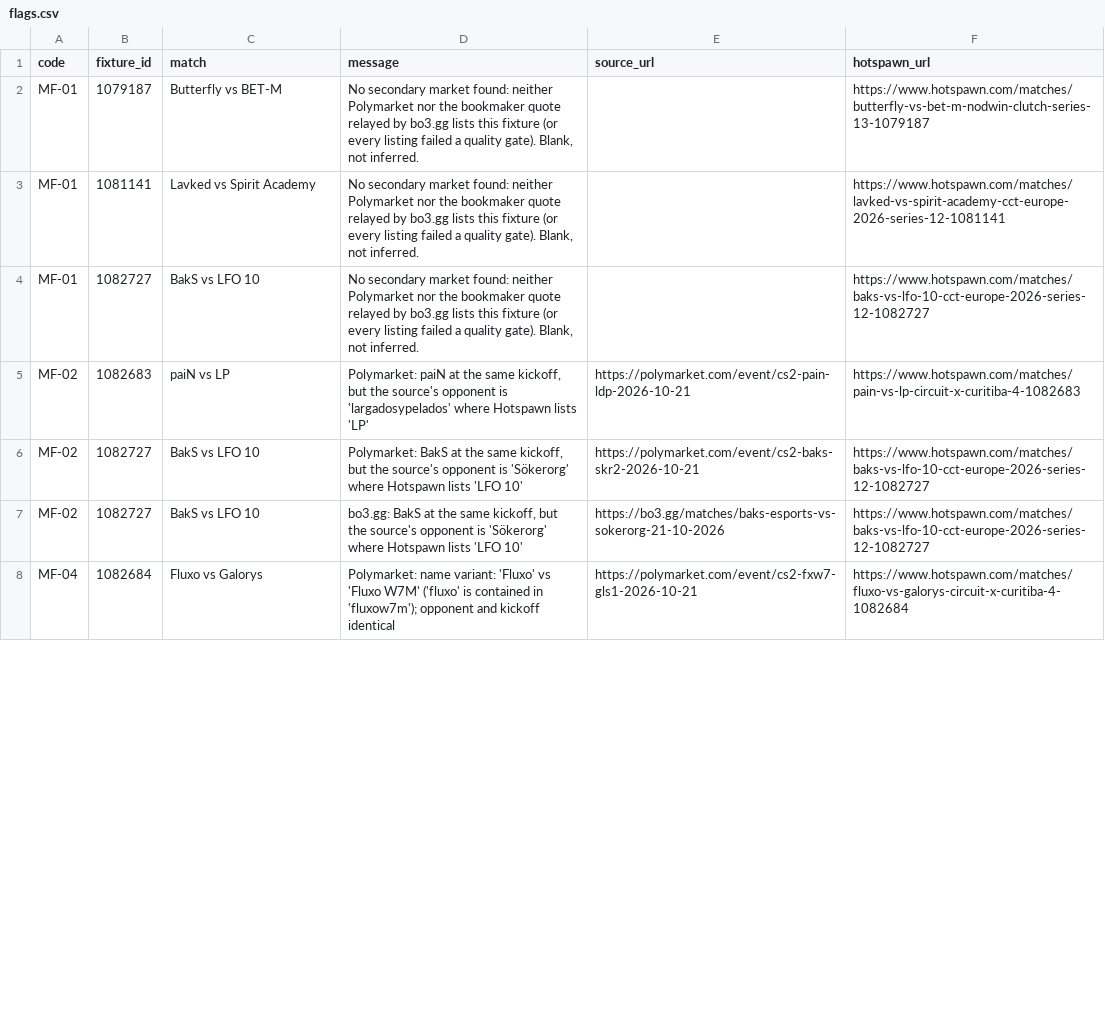
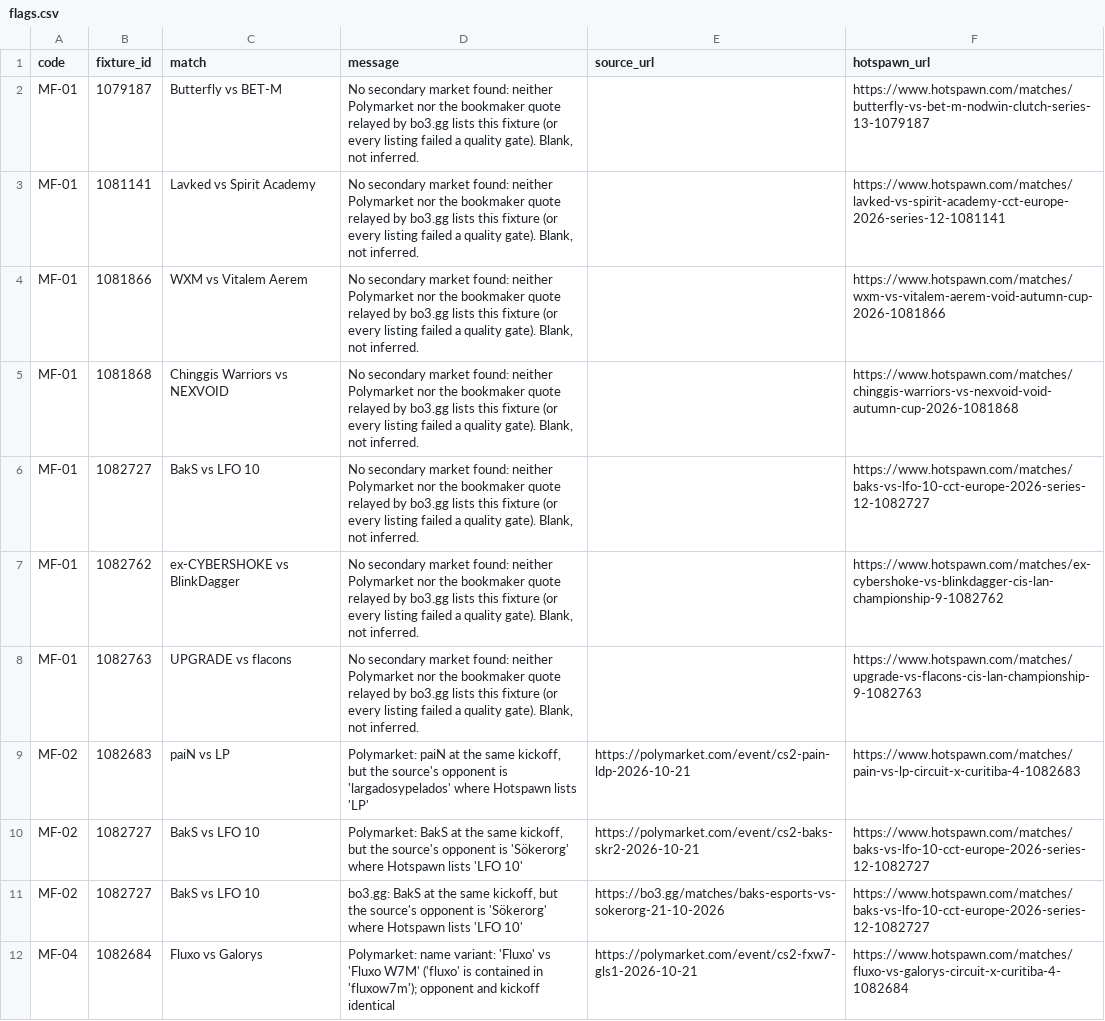
Before and after one commit to buffedlizard55-lab/MaltaProj1, a CSV file: feeds/data/flags.csv, drawn as a sheet; only a part is shown; the diff covers the shown part only; the diff names each change by its address in the sheet, - before the commit and + after, or states it on an @@ line.

```diff
--- a/feeds/data/flags.csv
+++ b/feeds/data/flags.csv
+row 4: MF-01 | 1081866 | WXM vs Vitalem Aerem | No secondary market found: neither Polymarket nor the bookmaker quote relayed by bo3.gg lists this fixture (or every listing failed a quality gate). Blank, not inferred. |  | https://www.hotspawn.com/matches/wxm-vs-vitalem-aerem-void-autumn-cup-2026-1081866
+row 5: MF-01 | 1081868 | Chinggis Warriors vs NEXVOID | No secondary market found: neither Polymarket nor the bookmaker quote relayed by bo3.gg lists this fixture (or every listing failed a quality gate). Blank, not inferred. |  | https://www.hotspawn.com/matches/chinggis-warriors-vs-nexvoid-void-autumn-cup-2026-1081868
+row 7: MF-01 | 1082762 | ex-CYBERSHOKE vs BlinkDagger | No secondary market found: neither Polymarket nor the bookmaker quote relayed by bo3.gg lists this fixture (or every listing failed a quality gate). Blank, not inferred. |  | https://www.hotspawn.com/matches/ex-cybershoke-vs-blinkdagger-cis-lan-championship-9-1082762
+row 8: MF-01 | 1082763 | UPGRADE vs flacons | No secondary market found: neither Polymarket nor the bookmaker quote relayed by bo3.gg lists this fixture (or every listing failed a quality gate). Blank, not inferred. |  | https://www.hotspawn.com/matches/upgrade-vs-flacons-cis-lan-championship-9-1082763
```
Also changed, not shown: 3 added rows, 1 removed row and 4 edited cells elsewhere in this file, feeds/data/fixtures.csv, feeds/data/market_feed.csv, 11 other files.
